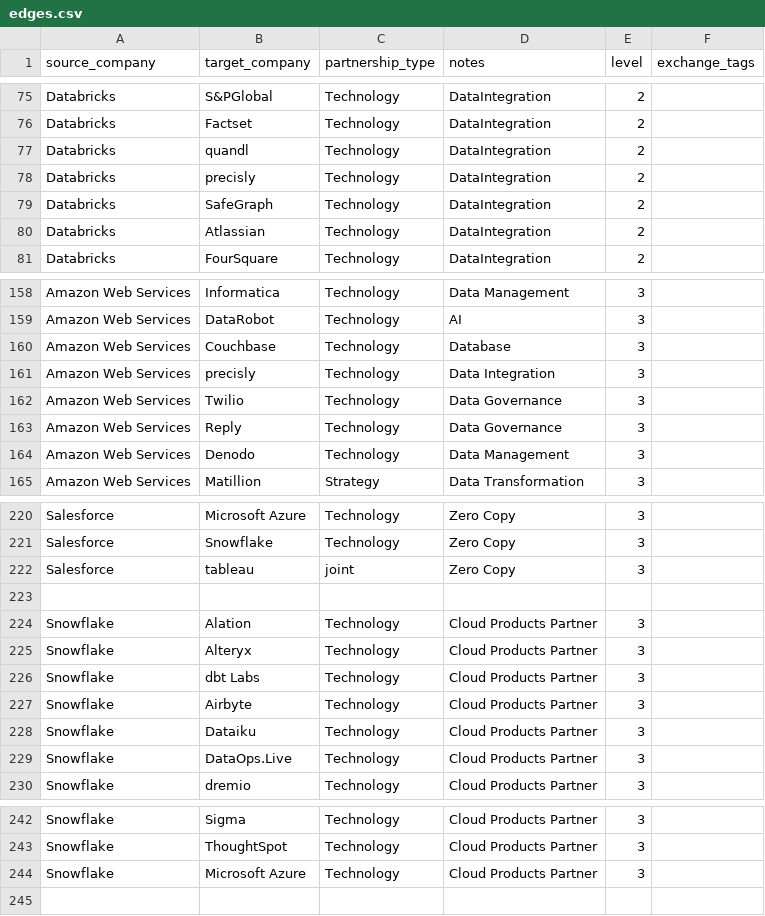
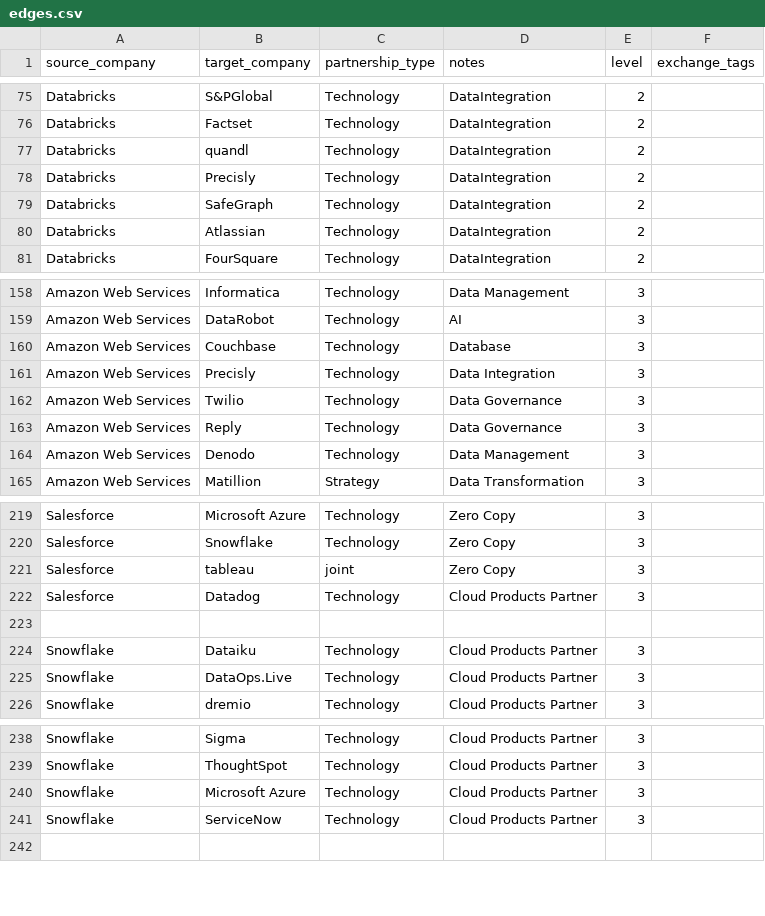
Before and after one commit to KGlitch/bachelors-thesis, a CSV file: data/edges.csv, drawn as a sheet; only a part is shown, gaps mark what is left out; the diff covers the shown part only.

Commit message:
Update company network data: Corrected node ID capitalization for "Precisly", added new connections for "ServiceNow" and "Datadog", and removed outdated edges from Snowflake. Updated CSV files to reflect these changes.

```diff
--- a/data/edges.csv
+++ b/data/edges.csv
@@ -77,3 +77,3 @@ Databricks,Factset,Technology,DataIntegration,2,
 Databricks,quandl,Technology,DataIntegration,2,
-Databricks,precisly,Technology,DataIntegration,2,
+Databricks,Precisly,Technology,DataIntegration,2,
 Databricks,SafeGraph,Technology,DataIntegration,2,
@@ -160,3 +160,3 @@ Amazon Web Services,DataRobot,Technology,AI,3,
 Amazon Web Services,Couchbase,Technology,Database,3,
-Amazon Web Services,precisly,Technology,Data Integration,3,
+Amazon Web Services,Precisly,Technology,Data Integration,3,
 Amazon Web Services,Twilio,Technology,Data Governance,3,
@@ -222,7 +221,4 @@ Salesforce,Snowflake,Technology,Zero Copy,3,
 Salesforce,tableau,joint,Zero Copy,3,
+Salesforce,Datadog,Technology,Cloud Products Partner,3,
 
-Snowflake,Alation,Technology,Cloud Products Partner,3,
-Snowflake,Alteryx,Technology,Cloud Products Partner,3,
-Snowflake,dbt Labs,Technology,Cloud Products Partner,3,
-Snowflake,Airbyte,Technology,Cloud Products Partner,3,
 Snowflake,Dataiku,Technology,Cloud Products Partner,3,
@@ -244,2 +240,3 @@ Snowflake,ThoughtSpot,Technology,Cloud Products Partner,3,
 Snowflake,Microsoft Azure,Technology,Cloud Products Partner,3,
+Snowflake,ServiceNow,Technology,Cloud Products Partner,3,
 
```
Also changed, not shown: 20 added rows and 1 removed row elsewhere in this file, data/nodes.csv, 2 other files.
